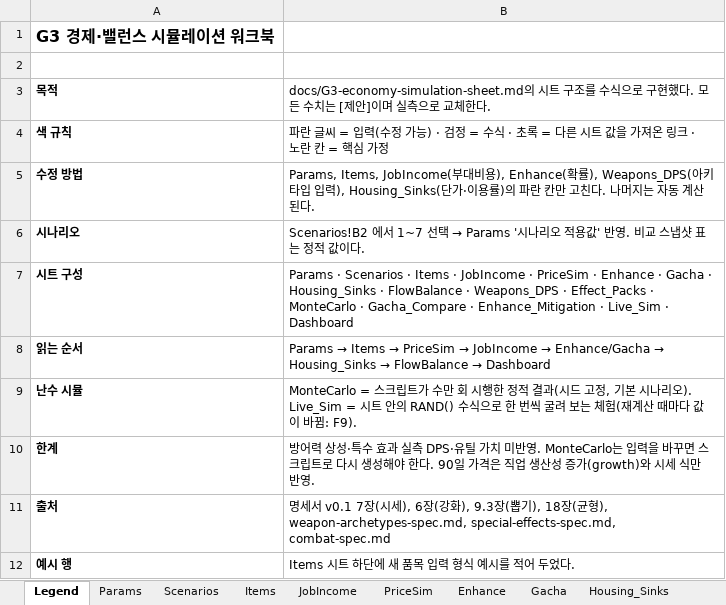
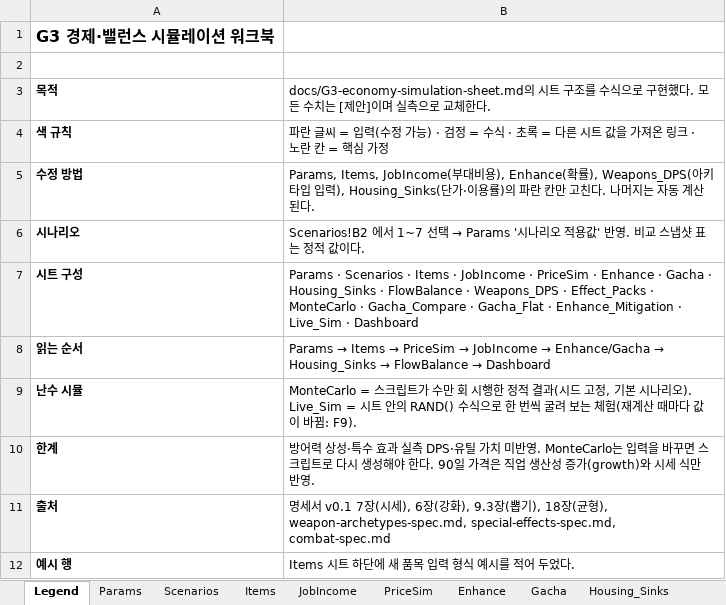
Before and after one commit to ikada1029/repo1, an Excel workbook: data/g3/G3-economy-simulation.xlsx, sheet Legend, drawn as a sheet; values as stored, in another font and other column widths than the file's, no borders; the diff names each change by its address in the sheet, - before the commit and + after, or states it on an @@ line.

```diff
--- a/data/g3/G3-economy-simulation.xlsx (sheet Legend)
+++ b/data/g3/G3-economy-simulation.xlsx (sheet Legend)
-B7: …Gacha_Compare · Enhance_Mitigation ·…
+B7: …Gacha_Compare · Gacha_Flat · Enhance_Mitigation ·…
```
Also changed, not shown: sheet Live_Sim, other sheet tabs, 3 other files.
